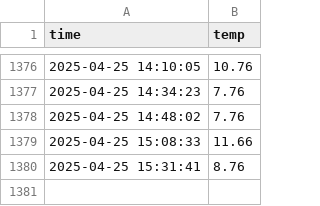
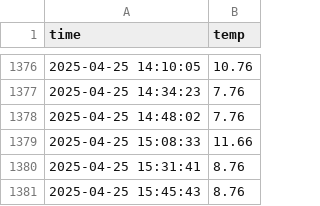
Before and after one commit to kitaeIm/seoul_weather_5m, a CSV file: seoul_weather.csv, drawn as a sheet; only a part is shown, gaps mark what is left out.

```diff
--- a/seoul_weather.csv
+++ b/seoul_weather.csv
@@ -1380 +1380,2 @@ time,temp
 2025-04-25 15:31:41,8.76
+2025-04-25 15:45:43,8.76
```
